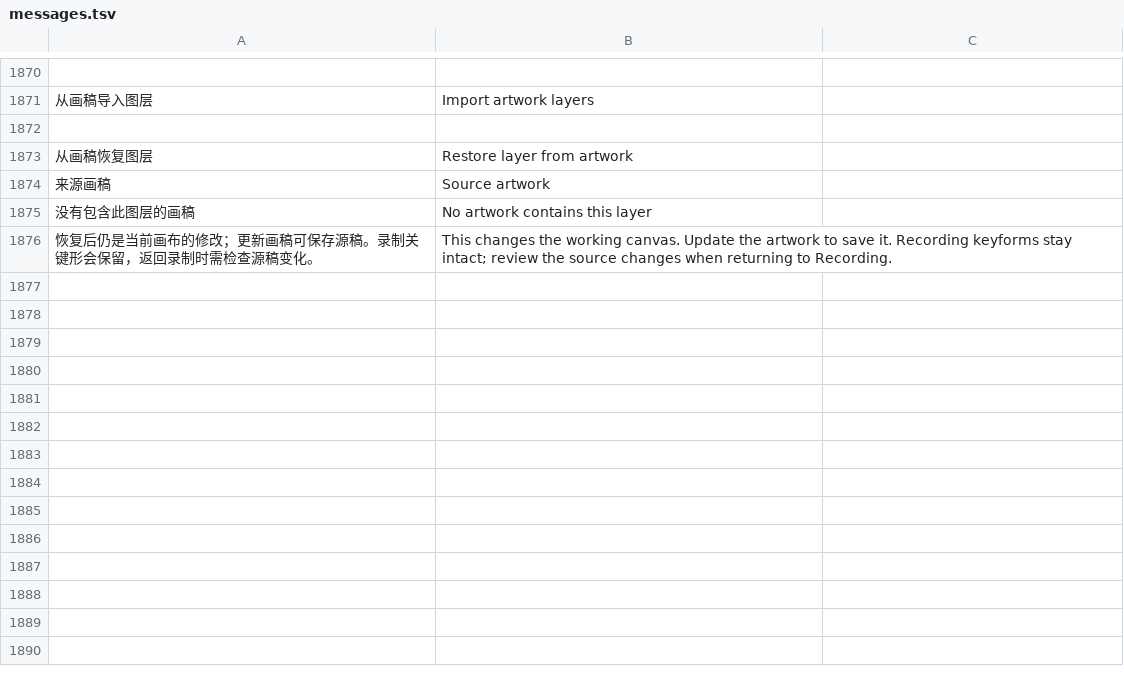
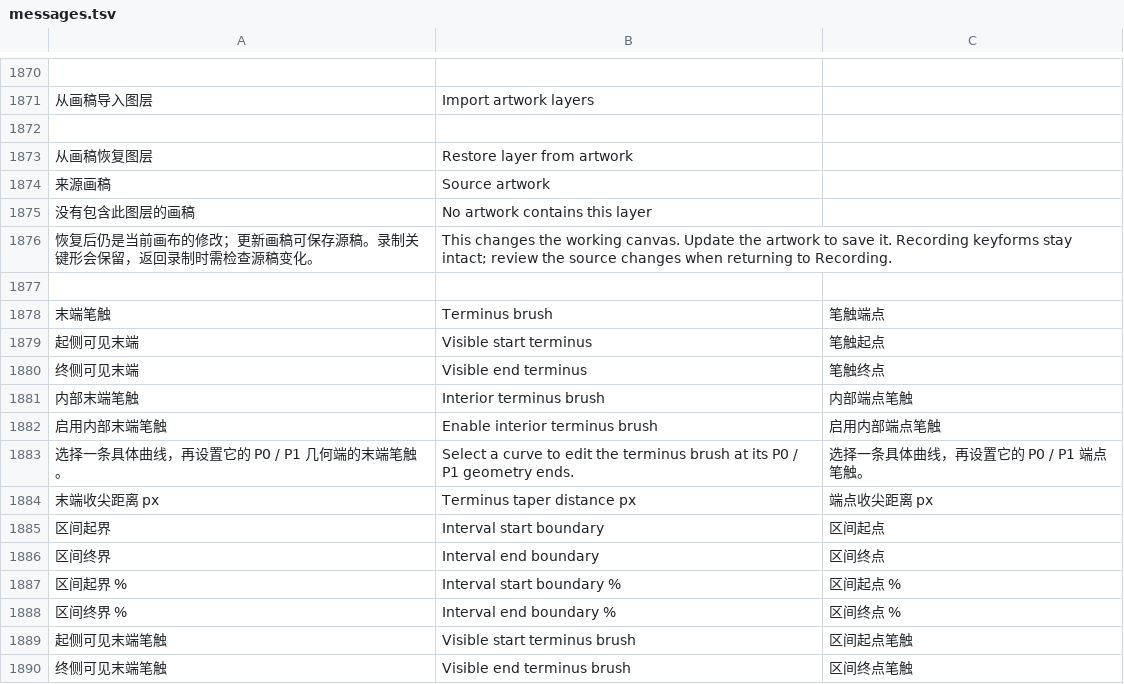
Before and after one commit to zbwxp/2D_headset, a TSV file: src/ui/i18n/messages.tsv, drawn as a sheet; only a part is shown, gaps mark what is left out; the diff names each change by its address in the sheet, - before the commit and + after, or states it on an @@ line.

Commit message:
Fix closed interval seam brushes and deliver symmetric hidden-crown artwork with AI artwork controls

```diff
--- a/src/ui/i18n/messages.tsv
+++ b/src/ui/i18n/messages.tsv
+row 1877: (empty)
+row 1878: 末端笔触 | Terminus brush | 笔触端点
+row 1879: 起侧可见末端 | Visible start terminus | 笔触起点
+row 1880: 终侧可见末端 | Visible end terminus | 笔触终点
+row 1881: 内部末端笔触 | Interior terminus brush | 内部端点笔触
+row 1882: 启用内部末端笔触 | Enable interior terminus brush | 启用内部端点笔触
+row 1883: 选择一条具体曲线，再设置它的 P0 / P1 几何端的末端笔触。 | Select a curve to edit the terminus brush at its P0 / P1 geometry ends. | 选择一条具体曲线，再设置它的 P0 / P1 端点笔触。
+row 1884: 末端收尖距离 px | Terminus taper distance px | 端点收尖距离 px
+row 1885: 区间起界 | Interval start boundary | 区间起点
+row 1886: 区间终界 | Interval end boundary | 区间终点
+row 1887: 区间起界 % | Interval start boundary % | 区间起点 %
+row 1888: 区间终界 % | Interval end boundary % | 区间终点 %
+row 1889: 起侧可见末端笔触 | Visible start terminus brush | 区间起点笔触
+row 1890: 终侧可见末端笔触 | Visible end terminus brush | 区间终点笔触
```
Also changed, not shown: 21 other files.
